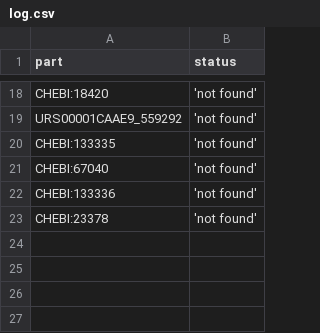
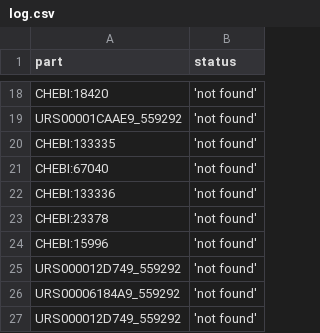
Before and after one commit to lubianat/complex_bot, a CSV file: errors/log.csv, drawn as a sheet; only a part is shown, gaps mark what is left out; the diff names each change by its address in the sheet, - before the commit and + after, or states it on an @@ line.

Commit message:
feat: Add support for CHEBI components

```diff
--- a/errors/log.csv
+++ b/errors/log.csv
+row 24: CHEBI:15996 | 'not found'
+row 25: URS000012D749_559292 | 'not found'
+row 26: URS00006184A9_559292 | 'not found'
+row 27: URS000012D749_559292 | 'not found'
```
Also changed, not shown: 1 other file.
